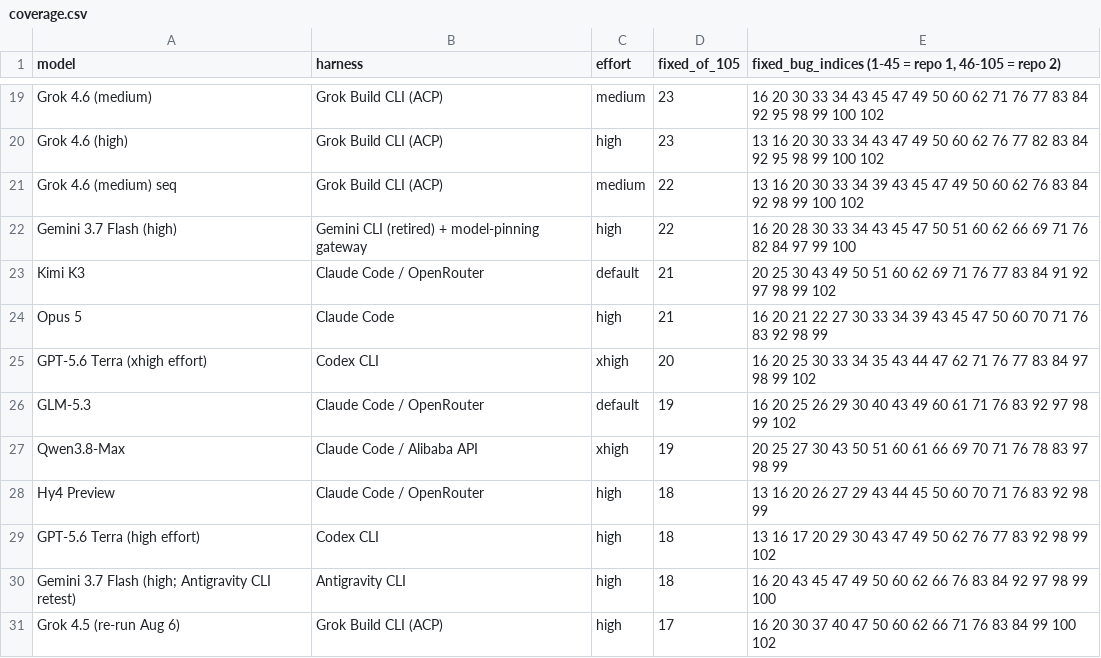
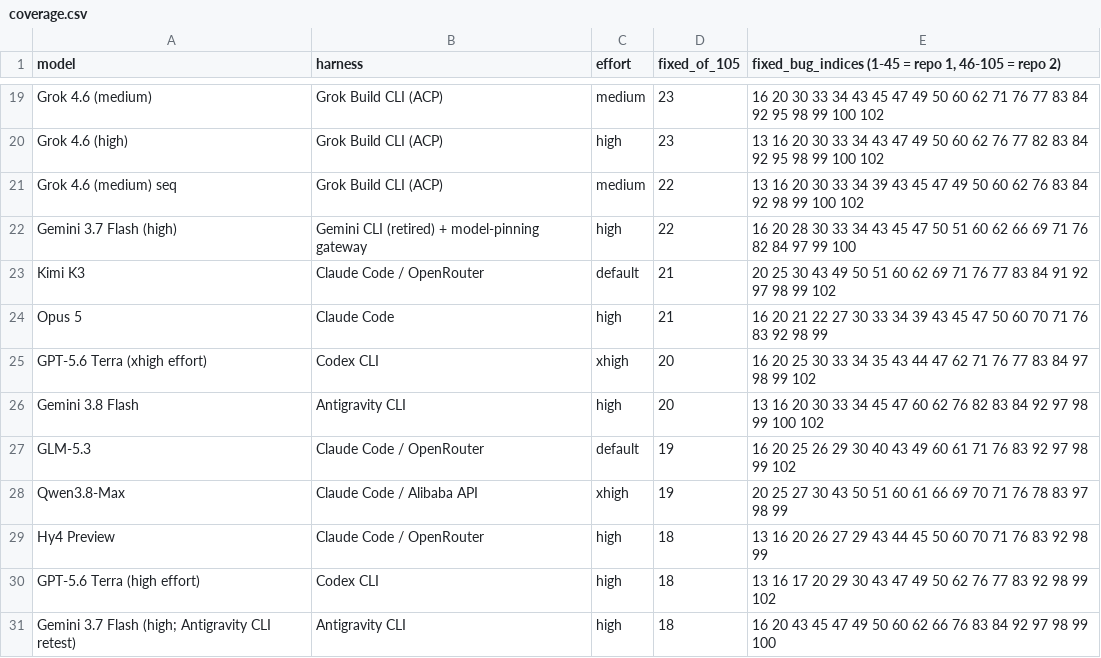
Before and after one commit to eoinmcgee1993/experiments, a CSV file: bug-hunt-bench/coverage.csv, drawn as a sheet; only a part is shown, gaps mark what is left out; the shorter side is filled out with more unchanged rows.

```diff
--- a/bug-hunt-bench/coverage.csv
+++ b/bug-hunt-bench/coverage.csv
@@ -25,2 +25,3 @@ Opus 5,Claude Code,high,21,16 20 21 22 27 30 33 34 39 43 45 47 50 60 70 71 76 83
 GPT-5.6 Terra (xhigh effort),Codex CLI,xhigh,20,16 20 25 30 33 34 35 43 44 47 62 71 76 77 83 84 97 98 99 102
+Gemini 3.8 Flash,Antigravity CLI,high,20,13 16 20 30 33 34 45 47 60 62 76 82 83 84 92 97 98 99 100 102
 GLM-5.3,Claude Code / OpenRouter,default,19,16 20 25 26 29 30 40 43 49 60 61 71 76 83 92 97 98 99 102
```
Also changed, not shown: bug-hunt-bench/combined-scoreboard.csv, bug-hunt-bench/repo1-metrics.csv, 4 other files.
